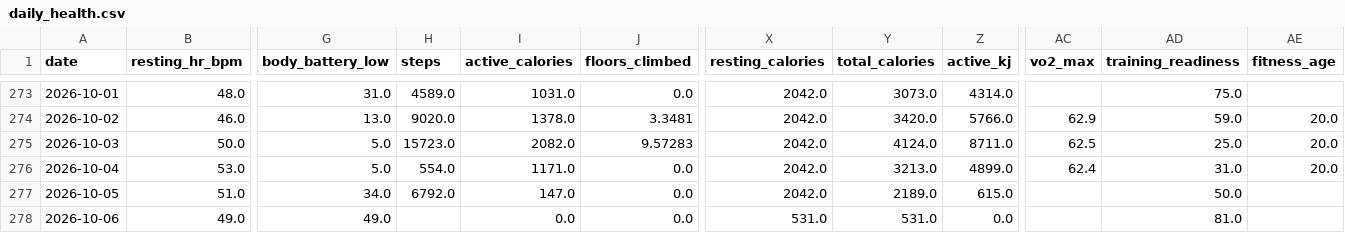
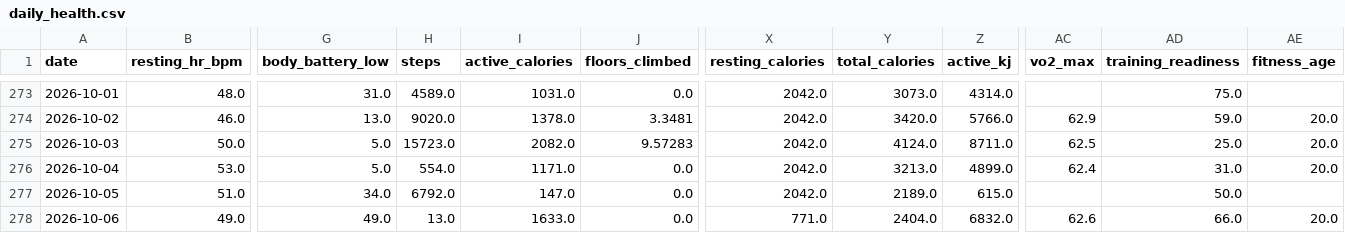
Before and after one commit to esquiremurphington/training-data, a CSV file: daily_health.csv, drawn as a sheet; only a part is shown, gaps mark what is left out; the diff names each change by its address in the sheet, - before the commit and + after, or states it on an @@ line.

Commit message:
sync Daily Health — 2026-10-06 05:00 UTC

```diff
--- a/daily_health.csv
+++ b/daily_health.csv
-H278 (steps): (empty)
+H278 (steps): 13.0
-I278 (active_calories): 0.0
+I278 (active_calories): 1633.0
-X278 (resting_calories): 531.0
+X278 (resting_calories): 771.0
-Y278 (total_calories): 531.0
+Y278 (total_calories): 2404.0
-Z278 (active_kj): 0.0
+Z278 (active_kj): 6832.0
-AC278 (vo2_max): (empty)
+AC278 (vo2_max): 62.6
-AD278 (training_readiness): 81.0
+AD278 (training_readiness): 66.0
-AE278 (fitness_age): (empty)
+AE278 (fitness_age): 20.0
```
